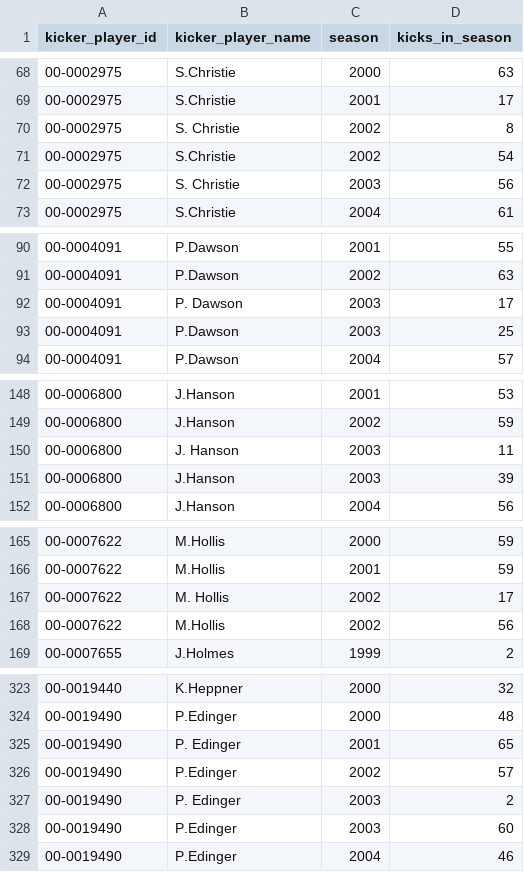
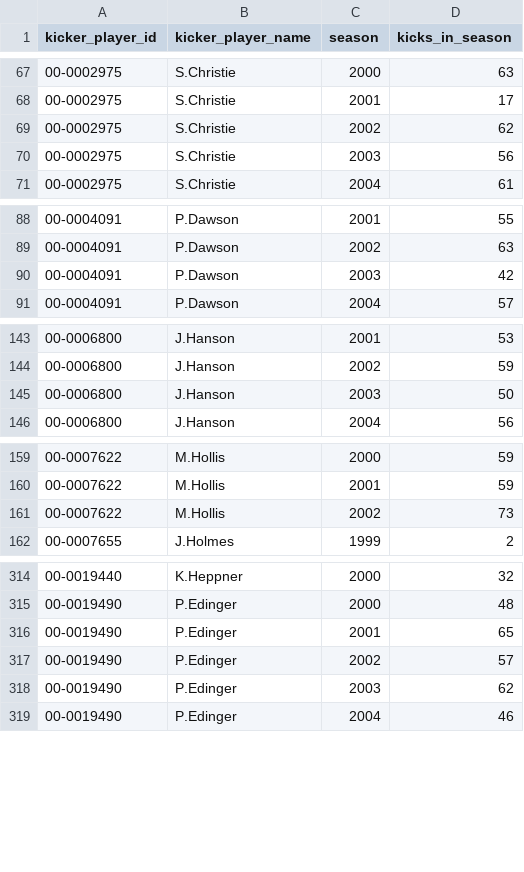
Before and after one commit to calebj04/AI-Data-Lab, a CSV file: data/kicker_seasons.csv, drawn as a sheet; only a part is shown, gaps mark what is left out; the diff covers the shown part only.

```diff
--- a/data/kicker_seasons.csv
+++ b/data/kicker_seasons.csv
@@ -69,5 +68,4 @@ kicker_player_id,kicker_player_name,season,kicks_in_season
 00-0002975,S.Christie,2001,17
-00-0002975,S. Christie,2002,8
-00-0002975,S.Christie,2002,54
-00-0002975,S. Christie,2003,56
+00-0002975,S.Christie,2002,62
+00-0002975,S.Christie,2003,56
 00-0002975,S.Christie,2004,61
@@ -91,4 +89,3 @@ kicker_player_id,kicker_player_name,season,kicks_in_season
 00-0004091,P.Dawson,2002,63
-00-0004091,P. Dawson,2003,17
-00-0004091,P.Dawson,2003,25
+00-0004091,P.Dawson,2003,42
 00-0004091,P.Dawson,2004,57
@@ -149,4 +144,3 @@ kicker_player_id,kicker_player_name,season,kicks_in_season
 00-0006800,J.Hanson,2002,59
-00-0006800,J. Hanson,2003,11
-00-0006800,J.Hanson,2003,39
+00-0006800,J.Hanson,2003,50
 00-0006800,J.Hanson,2004,56
@@ -166,4 +160,3 @@ kicker_player_id,kicker_player_name,season,kicks_in_season
 00-0007622,M.Hollis,2001,59
-00-0007622,M. Hollis,2002,17
-00-0007622,M.Hollis,2002,56
+00-0007622,M.Hollis,2002,73
 00-0007655,J.Holmes,1999,2
@@ -324,6 +315,5 @@ kicker_player_id,kicker_player_name,season,kicks_in_season
 00-0019490,P.Edinger,2000,48
-00-0019490,P. Edinger,2001,65
+00-0019490,P.Edinger,2001,65
 00-0019490,P.Edinger,2002,57
-00-0019490,P. Edinger,2003,2
-00-0019490,P.Edinger,2003,60
+00-0019490,P.Edinger,2003,62
 00-0019490,P.Edinger,2004,46
```
Also changed, not shown: 10 removed rows and 19 edited cells elsewhere in this file, 1 other file.
